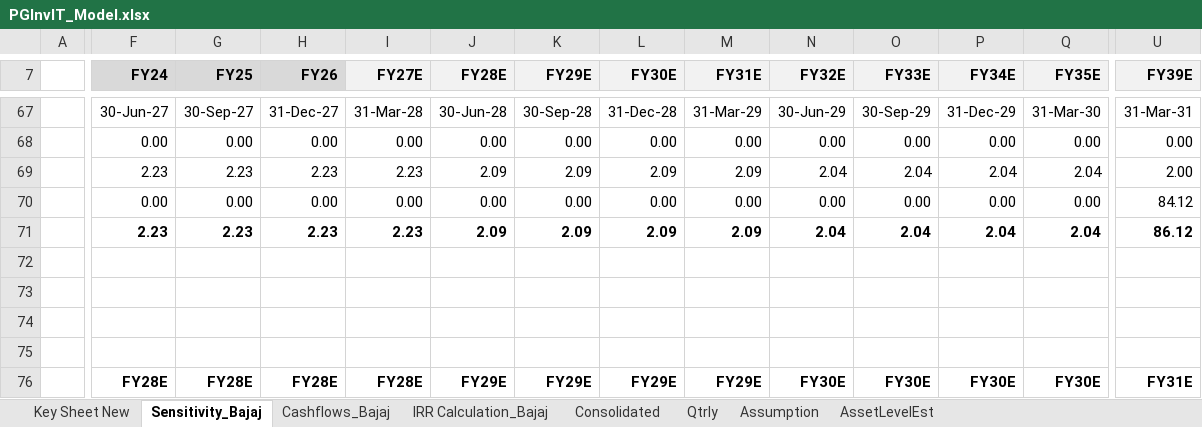
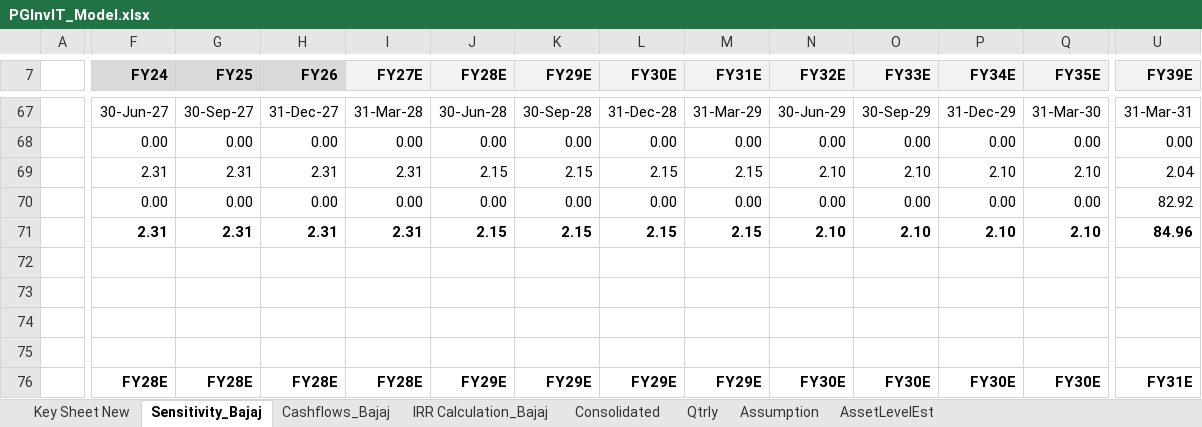
Before and after one commit to Poweravendus/Power, an Excel workbook: PGInvIT/Model/PGInvIT_Model.xlsx, sheet Sensitivity_Bajaj, drawn as a sheet; only a part is shown, gaps mark what is left out; values as stored, in another font and other column widths than the file's, no borders; the diff covers the shown part only; the diff names each change by its address in the sheet, - before the commit and + after, or states it on an @@ line.

```diff
--- a/PGInvIT/Model/PGInvIT_Model.xlsx (sheet Sensitivity_Bajaj)
+++ b/PGInvIT/Model/PGInvIT_Model.xlsx (sheet Sensitivity_Bajaj)
-F69 (FY24): 2.23
+F69 (FY24): 2.31
-G69 (FY25): 2.23
+G69 (FY25): 2.31
-H69 (FY26): 2.23
+H69 (FY26): 2.31
-I69 (FY27E): 2.23
+I69 (FY27E): 2.31
-J69 (FY28E): 2.09
+J69 (FY28E): 2.15
-K69 (FY29E): 2.09
+K69 (FY29E): 2.15
-L69 (FY30E): 2.09
+L69 (FY30E): 2.15
-M69 (FY31E): 2.09
+M69 (FY31E): 2.15
-N69 (FY32E): 2.04
+N69 (FY32E): 2.10
-O69 (FY33E): 2.04
+O69 (FY33E): 2.10
-P69 (FY34E): 2.04
+P69 (FY34E): 2.10
-Q69 (FY35E): 2.04
+Q69 (FY35E): 2.10
-U69 (FY39E): 2.00
+U69 (FY39E): 2.04
-U70 (FY39E): 84.12
+U70 (FY39E): 82.92
-F71 (FY24): 2.23
+F71 (FY24): 2.31
-G71 (FY25): 2.23
+G71 (FY25): 2.31
-H71 (FY26): 2.23
+H71 (FY26): 2.31
-I71 (FY27E): 2.23
+I71 (FY27E): 2.31
-J71 (FY28E): 2.09
+J71 (FY28E): 2.15
-K71 (FY29E): 2.09
+K71 (FY29E): 2.15
-L71 (FY30E): 2.09
+L71 (FY30E): 2.15
-M71 (FY31E): 2.09
+M71 (FY31E): 2.15
-N71 (FY32E): 2.04
+N71 (FY32E): 2.10
-O71 (FY33E): 2.04
+O71 (FY33E): 2.10
-P71 (FY34E): 2.04
+P71 (FY34E): 2.10
-Q71 (FY35E): 2.04
+Q71 (FY35E): 2.10
-U71 (FY39E): 86.12
+U71 (FY39E): 84.96
```
Also changed, not shown: 24 added rows, 5 removed rows and 119 edited cells elsewhere in this sheet, sheet Consolidated, sheet Cashflows_Bajaj, sheet IRR Calculation_Bajaj, 3 other files.
